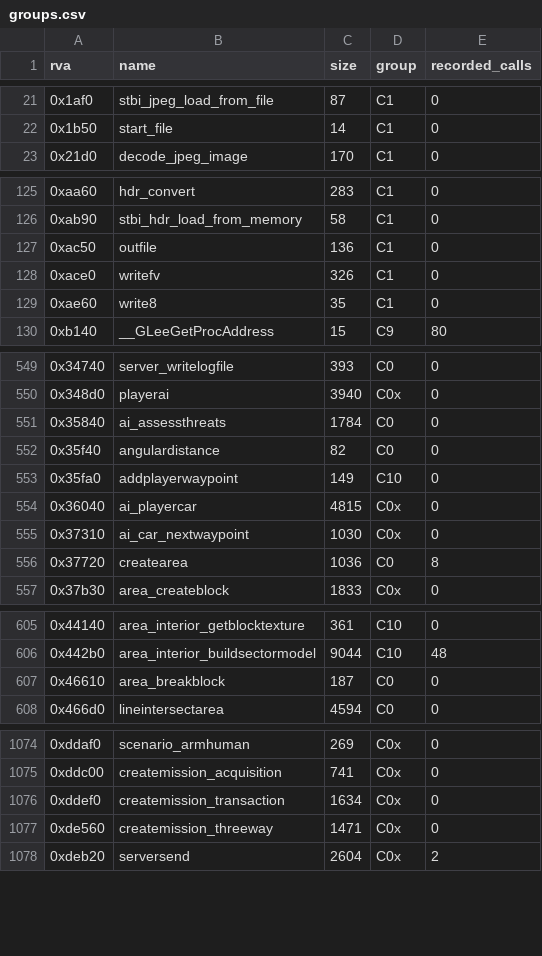
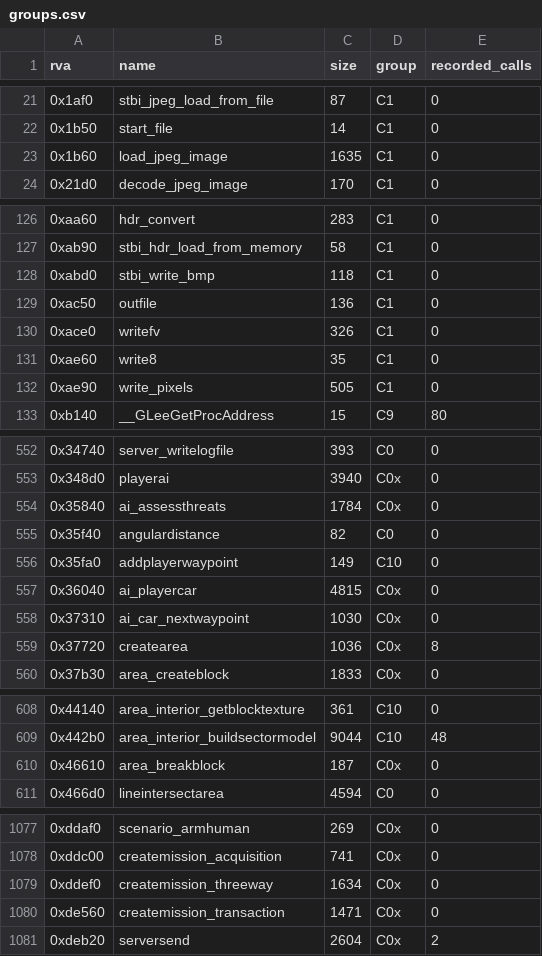
Before and after one commit to TheGreatVulpzin/OpenSubRosa24, a CSV file: analysis/client_win/groups.csv, drawn as a sheet; only a part is shown, gaps mark what is left out; the diff covers the shown part only.

```diff
--- a/analysis/client_win/groups.csv
+++ b/analysis/client_win/groups.csv
@@ -22,2 +22,3 @@ rva,name,size,group,recorded_calls
 0x1b50,start_file,14,C1,0
+0x1b60,load_jpeg_image,1635,C1,0
 0x21d0,decode_jpeg_image,170,C1,0
@@ -126,2 +127,3 @@ rva,name,size,group,recorded_calls
 0xab90,stbi_hdr_load_from_memory,58,C1,0
+0xabd0,stbi_write_bmp,118,C1,0
 0xac50,outfile,136,C1,0
@@ -129,2 +131,3 @@ rva,name,size,group,recorded_calls
 0xae60,write8,35,C1,0
+0xae90,write_pixels,505,C1,0
 0xb140,__GLeeGetProcAddress,15,C9,80
@@ -550,3 +553,3 @@ rva,name,size,group,recorded_calls
 0x348d0,playerai,3940,C0x,0
-0x35840,ai_assessthreats,1784,C0,0
+0x35840,ai_assessthreats,1784,C0x,0
 0x35f40,angulardistance,82,C0,0
@@ -555,3 +558,3 @@ rva,name,size,group,recorded_calls
 0x37310,ai_car_nextwaypoint,1030,C0x,0
-0x37720,createarea,1036,C0,8
+0x37720,createarea,1036,C0x,8
 0x37b30,area_createblock,1833,C0x,0
@@ -606,3 +609,3 @@ rva,name,size,group,recorded_calls
 0x442b0,area_interior_buildsectormodel,9044,C10,48
-0x46610,area_breakblock,187,C0,0
+0x46610,area_breakblock,187,C0x,0
 0x466d0,lineintersectarea,4594,C0,0
@@ -1075,4 +1078,4 @@ rva,name,size,group,recorded_calls
 0xddc00,createmission_acquisition,741,C0x,0
-0xddef0,createmission_transaction,1634,C0x,0
-0xde560,createmission_threeway,1471,C0x,0
+0xddef0,createmission_threeway,1634,C0x,0
+0xde560,createmission_transaction,1471,C0x,0
 0xdeb20,serversend,2604,C0x,2
```
Also changed, not shown: 2 edited cells elsewhere in this file, analysis/client_win/functions.csv, 6 other files.
